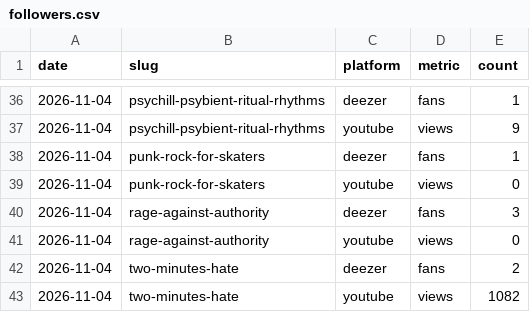
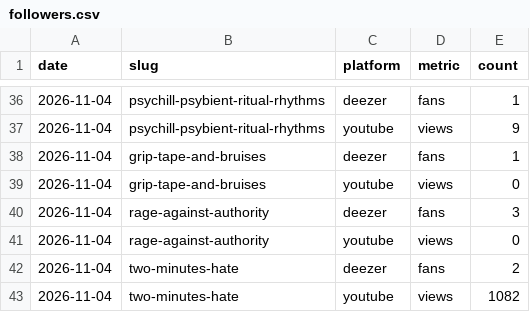
Before and after one commit to bukkai/MixtapeCollective, a CSV file: stats/followers.csv, drawn as a sheet; only a part is shown, gaps mark what is left out.

```diff
--- a/stats/followers.csv
+++ b/stats/followers.csv
@@ -37,4 +37,4 @@ date,slug,platform,metric,count
 2026-11-04,psychill-psybient-ritual-rhythms,youtube,views,9
-2026-11-04,punk-rock-for-skaters,deezer,fans,1
-2026-11-04,punk-rock-for-skaters,youtube,views,0
+2026-11-04,grip-tape-and-bruises,deezer,fans,1
+2026-11-04,grip-tape-and-bruises,youtube,views,0
 2026-11-04,rage-against-authority,deezer,fans,3
```
Also changed, not shown: 5 other files.
